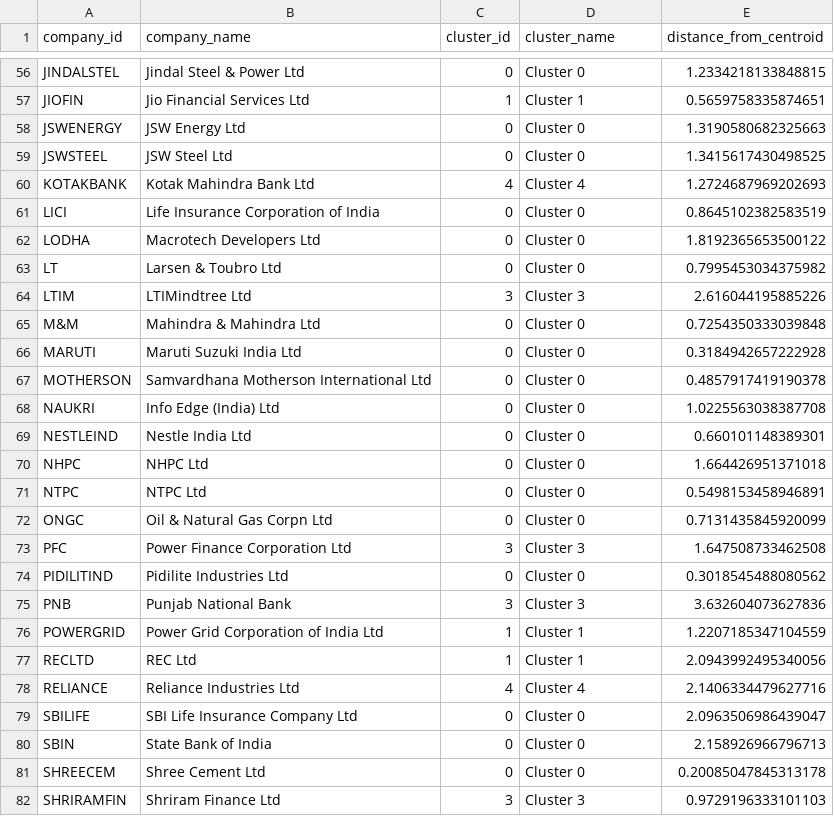
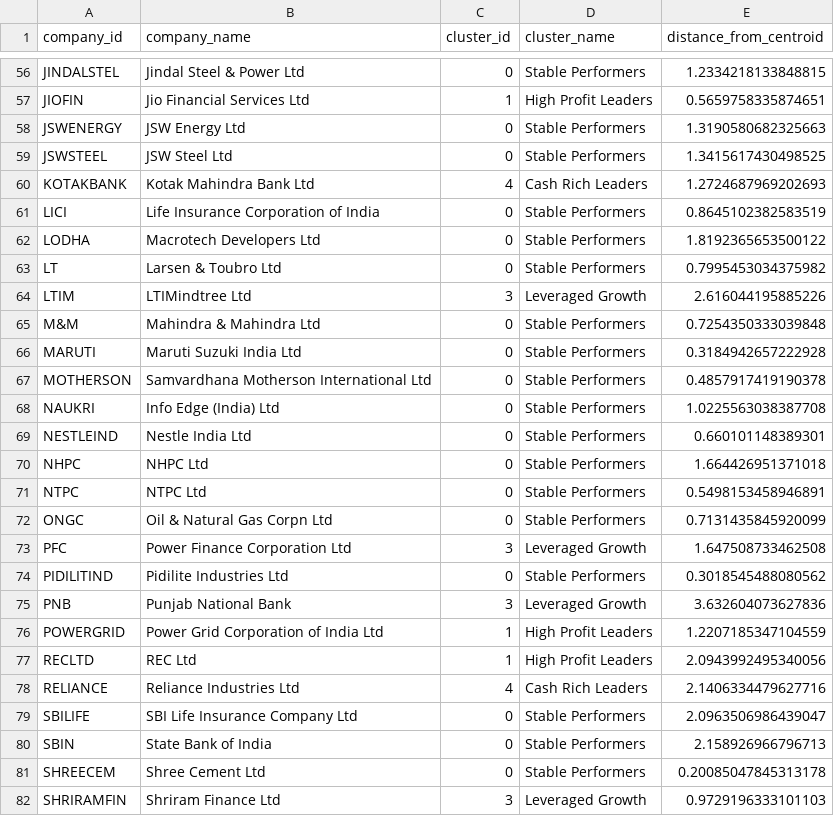
Before and after one commit to gauravmaurya4288-ai/nifty100-financial-intelligence, a CSV file: output/cluster_labels.csv, drawn as a sheet; only a part is shown, gaps mark what is left out; the diff covers the shown part only; the diff names each change by its address in the sheet, - before the commit and + after, or states it on an @@ line.

Commit message:
Day 37: Added cluster insights, business interpretation and visual analytics

```diff
--- a/output/cluster_labels.csv
+++ b/output/cluster_labels.csv
-D56 (cluster_name): Cluster 0
+D56 (cluster_name): Stable Performers
-D57 (cluster_name): Cluster 1
+D57 (cluster_name): High Profit Leaders
-D58:D59 (cluster_name): Cluster 0
+D58:D59 (cluster_name): Stable Performers
-D60 (cluster_name): Cluster 4
+D60 (cluster_name): Cash Rich Leaders
-D61:D63 (cluster_name): Cluster 0
+D61:D63 (cluster_name): Stable Performers
-D64 (cluster_name): Cluster 3
+D64 (cluster_name): Leveraged Growth
-D65:D72 (cluster_name): Cluster 0
+D65:D72 (cluster_name): Stable Performers
-D73 (cluster_name): Cluster 3
+D73 (cluster_name): Leveraged Growth
-D74 (cluster_name): Cluster 0
+D74 (cluster_name): Stable Performers
-D75 (cluster_name): Cluster 3
+D75 (cluster_name): Leveraged Growth
-D76:D77 (cluster_name): Cluster 1
+D76:D77 (cluster_name): High Profit Leaders
-D78 (cluster_name): Cluster 4
+D78 (cluster_name): Cash Rich Leaders
-D79:D81 (cluster_name): Cluster 0
+D79:D81 (cluster_name): Stable Performers
-D82 (cluster_name): Cluster 3
+D82 (cluster_name): Leveraged Growth
```
Also changed, not shown: 66 edited cells elsewhere in this file, 6 other files.
